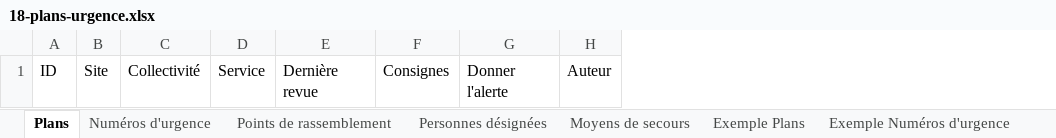
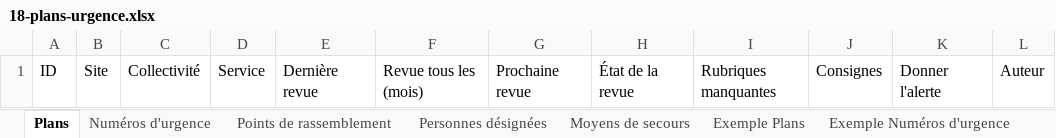
Before and after one commit to Layinolias/Vigie-hse, an Excel workbook: KIT-REPRISE/18-plans-urgence.xlsx, sheet Plans, drawn as a sheet; values as stored, in another font and other column widths than the file's, no borders; the diff names each change by its address in the sheet, - before the commit and + after, or states it on an @@ line.

```diff
--- a/KIT-REPRISE/18-plans-urgence.xlsx (sheet Plans)
+++ b/KIT-REPRISE/18-plans-urgence.xlsx (sheet Plans)
+column F, row 1: Revue tous les (mois)
+column G, row 1: Prochaine revue
+column H, row 1: État de la revue
+column I, row 1: Rubriques manquantes
```
Also changed, not shown: sheet Consignes, sheet Exemple Plans, 12 other files.
